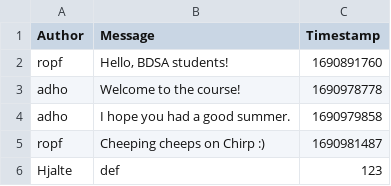
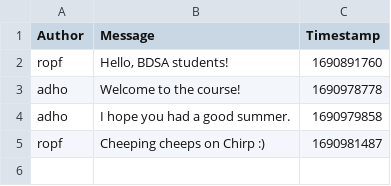
Before and after one commit to ITU-BDSA2025-GROUP15/Chirp, a CSV file: src/Chirp.CSVDBService/chirp_cli_db.csv, drawn as a sheet.

Commit message:
Tests may work now maybe
Co-authored-by: LucasITU <LucasITU@users.noreply.github.com>
Co-authored-by: Kenny <kie2204@users.noreply.github.com>
Co-authored-by: Hjalte <hjfr@itu.dk>
Co-authored-by: Frederik Stein <Steinowitz@users.noreply.github.com>

```diff
--- a/src/Chirp.CSVDBService/chirp_cli_db.csv
+++ b/src/Chirp.CSVDBService/chirp_cli_db.csv
@@ -5,2 +5 @@ adho,"I hope you had a good summer.",1690979858
 ropf,"Cheeping cheeps on Chirp :)",1690981487
-Hjalte,def,123
```
Also changed, not shown: 6 other files.
